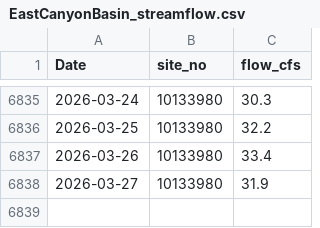
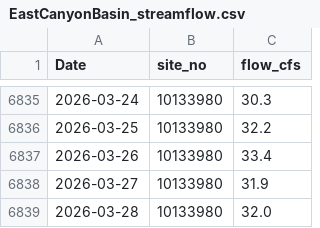
Before and after one commit to adernbach/hydroinformaticshomework2, a CSV file: files/EastCanyonBasin_streamflow.csv, drawn as a sheet; only a part is shown, gaps mark what is left out; the diff names each change by its address in the sheet, - before the commit and + after, or states it on an @@ line.

```diff
--- a/files/EastCanyonBasin_streamflow.csv
+++ b/files/EastCanyonBasin_streamflow.csv
+row 6839: 2026-03-28 | 10133980 | 32.0
```
Also changed, not shown: 3 other files.
